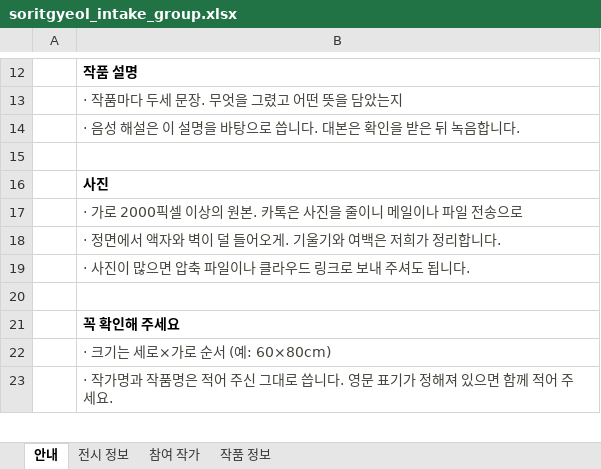
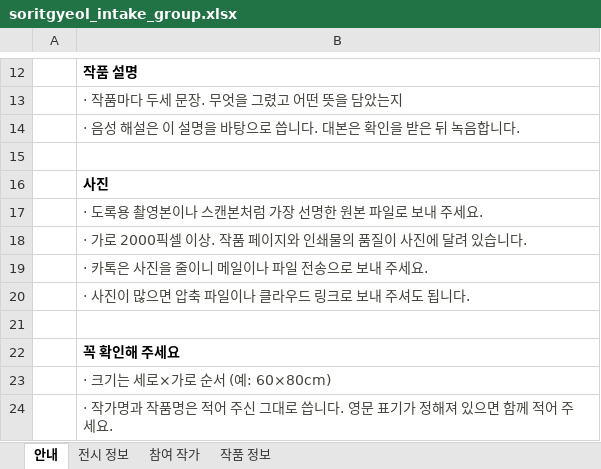
Before and after one commit to soritgyeol/soritgyeol.github.io, an Excel workbook: forms/soritgyeol_intake_group.xlsx, sheet 안내, drawn as a sheet; only a part is shown, gaps mark what is left out; values as stored, in another font and other column widths than the file's, no borders; the diff names each change by its address in the sheet, - before the commit and + after, or states it on an @@ line.

```diff
--- a/forms/soritgyeol_intake_group.xlsx (sheet 안내)
+++ b/forms/soritgyeol_intake_group.xlsx (sheet 안내)
-B17: · 가로 2000픽셀 이상의 원본. 카톡은 사진을 줄이니 메일이나 파일 전송으로
+B17: · 도록용 촬영본이나 스캔본처럼 가장 선명한 원본 파일로 보내 주세요.
-B18: · 정면에서 액자와 벽이 덜 들어오게. 기울기와 여백은 저희가 정리합니다.
+B18: · 가로 2000픽셀 이상. 작품 페이지와 인쇄물의 품질이 사진에 달려 있습니다.
+row 19:  | · 카톡은 사진을 줄이니 메일이나 파일 전송으로 보내 주세요.
```
Also changed, not shown: forms/soritgyeol_intake_solo.xlsx, 8 other files.
